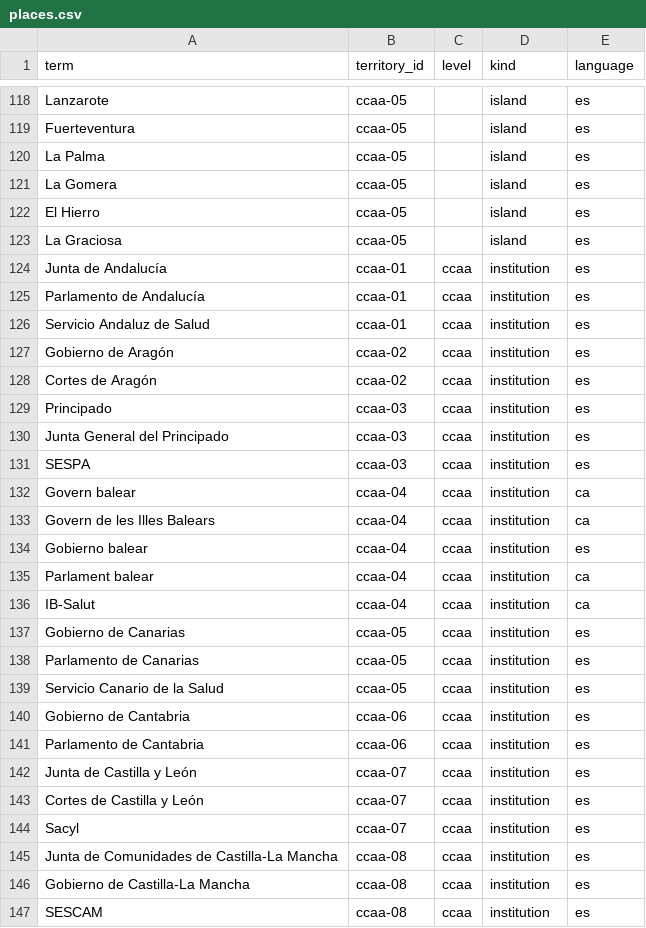
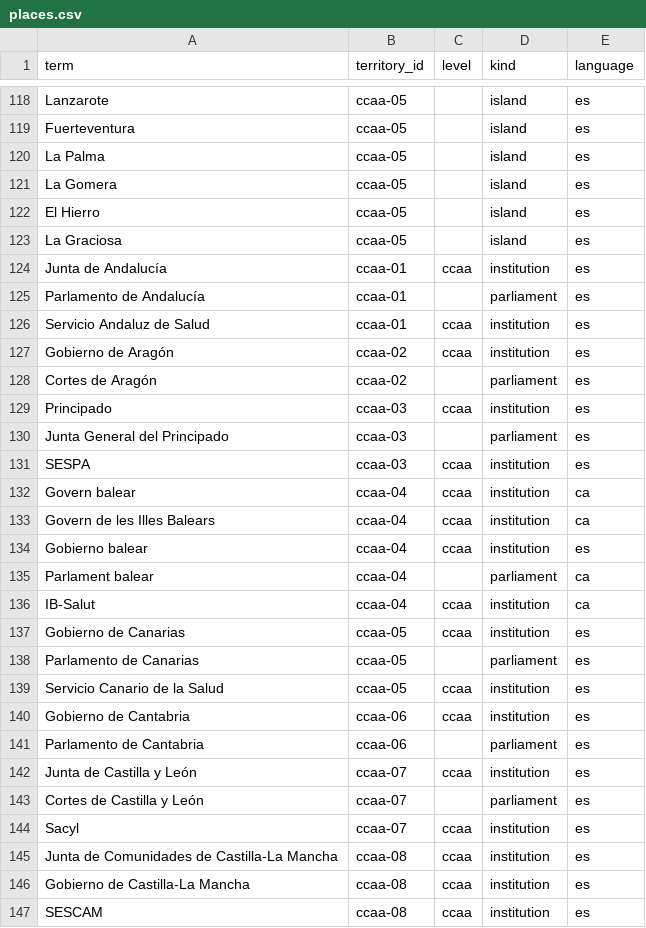
Before and after one commit to JuanAntonioLeonOjeda/context-back, a CSV file: data/classification/places.csv, drawn as a sheet; only a part is shown, gaps mark what is left out; the diff covers the shown part only.

```diff
--- a/data/classification/places.csv
+++ b/data/classification/places.csv
@@ -124,8 +124,8 @@ La Graciosa,ccaa-05,,island,es
 Junta de Andalucía,ccaa-01,ccaa,institution,es
-Parlamento de Andalucía,ccaa-01,ccaa,institution,es
+Parlamento de Andalucía,ccaa-01,,parliament,es
 Servicio Andaluz de Salud,ccaa-01,ccaa,institution,es
 Gobierno de Aragón,ccaa-02,ccaa,institution,es
-Cortes de Aragón,ccaa-02,ccaa,institution,es
+Cortes de Aragón,ccaa-02,,parliament,es
 Principado,ccaa-03,ccaa,institution,es
-Junta General del Principado,ccaa-03,ccaa,institution,es
+Junta General del Principado,ccaa-03,,parliament,es
 SESPA,ccaa-03,ccaa,institution,es
@@ -134,11 +134,11 @@ Govern de les Illes Balears,ccaa-04,ccaa,institution,ca
 Gobierno balear,ccaa-04,ccaa,institution,es
-Parlament balear,ccaa-04,ccaa,institution,ca
+Parlament balear,ccaa-04,,parliament,ca
 IB-Salut,ccaa-04,ccaa,institution,ca
 Gobierno de Canarias,ccaa-05,ccaa,institution,es
-Parlamento de Canarias,ccaa-05,ccaa,institution,es
+Parlamento de Canarias,ccaa-05,,parliament,es
 Servicio Canario de la Salud,ccaa-05,ccaa,institution,es
 Gobierno de Cantabria,ccaa-06,ccaa,institution,es
-Parlamento de Cantabria,ccaa-06,ccaa,institution,es
+Parlamento de Cantabria,ccaa-06,,parliament,es
 Junta de Castilla y León,ccaa-07,ccaa,institution,es
-Cortes de Castilla y León,ccaa-07,ccaa,institution,es
+Cortes de Castilla y León,ccaa-07,,parliament,es
 Sacyl,ccaa-07,ccaa,institution,es
```
Also changed, not shown: 22 edited cells elsewhere in this file, data/classification/levels.csv, 2 other files.
